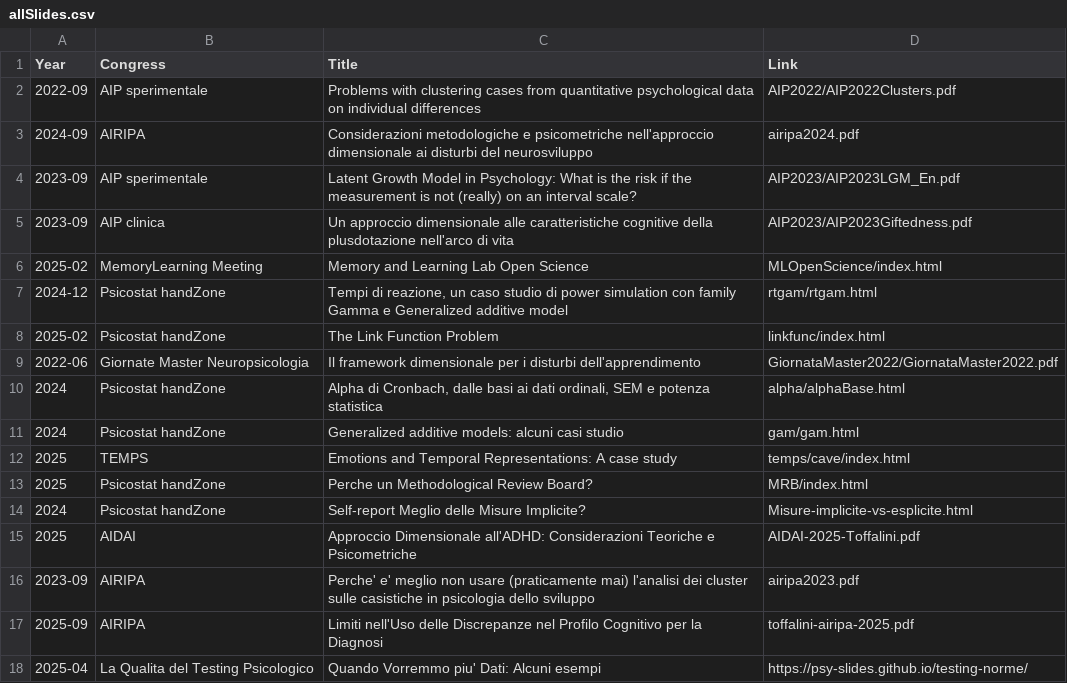
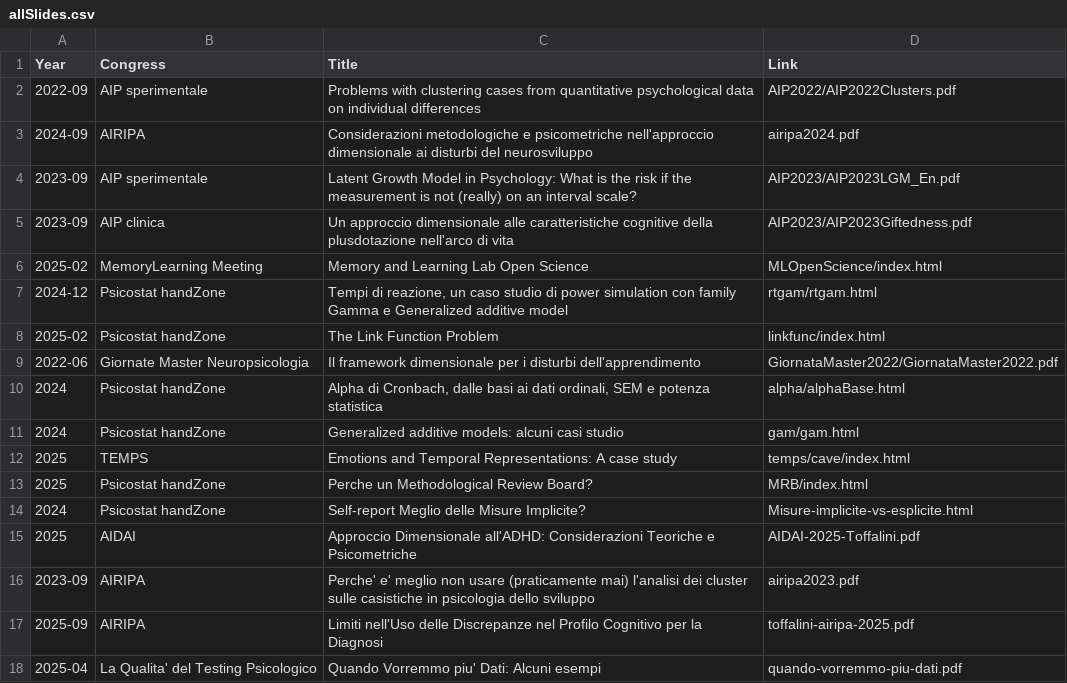
Before and after one commit to EnricoToffalini/slides, a CSV file: allSlides.csv, drawn as a sheet.

```diff
--- a/allSlides.csv
+++ b/allSlides.csv
@@ -17,2 +17,2 @@ Year,Congress,Title,Link
 2025-09,AIRIPA,Limiti nell'Uso delle Discrepanze nel Profilo Cognitivo per la Diagnosi,toffalini-airipa-2025.pdf
-2025-04,La Qualita del Testing Psicologico,Quando Vorremmo piu' Dati: Alcuni esempi,https://psy-slides.github.io/testing-norme/
+2025-04,La Qualita' del Testing Psicologico,Quando Vorremmo piu' Dati: Alcuni esempi,quando-vorremmo-piu-dati.pdf
```
Also changed, not shown: 4 other files.
